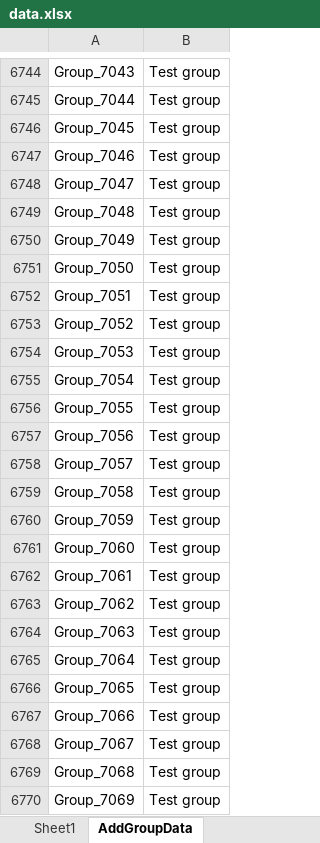
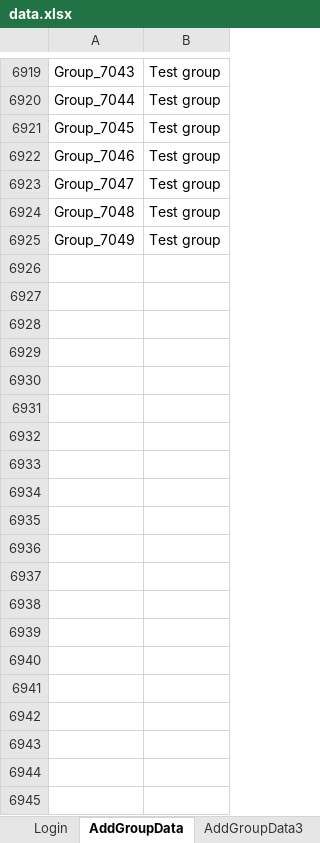
Before and after one commit to DevendraTorawane/zygal_admin_portal, an Excel workbook: target/test-classes/data.xlsx, sheet AddGroupData, drawn as a sheet; only a part is shown, gaps mark what is left out; values as stored, in another font and other column widths than the file's, no borders; removed rows and columns are numbered as before the commit, all else as after; the diff covers the shown part only; the diff names each change by its address in the sheet, - before the commit and + after, or states it on an @@ line.

```diff
--- a/target/test-classes/data.xlsx (sheet AddGroupData)
+++ b/target/test-classes/data.xlsx (sheet AddGroupData)
-sheet tab: Sheet1
+sheet tab: Login
-row 6751: Group_7050 | Test group
-row 6752: Group_7051 | Test group
-row 6753: Group_7052 | Test group
-row 6754: Group_7053 | Test group
-row 6755: Group_7054 | Test group
-row 6756: Group_7055 | Test group
-row 6757: Group_7056 | Test group
-row 6758: Group_7057 | Test group
-row 6759: Group_7058 | Test group
-row 6760: Group_7059 | Test group
-row 6761: Group_7060 | Test group
-row 6762: Group_7061 | Test group
-row 6763: Group_7062 | Test group
-row 6764: Group_7063 | Test group
-row 6765: Group_7064 | Test group
-row 6766: Group_7065 | Test group
-row 6767: Group_7066 | Test group
-row 6768: Group_7067 | Test group
-row 6769: Group_7068 | Test group
-row 6770: Group_7069 | Test group
```
Also changed, not shown: 175 added rows and 280 removed rows elsewhere in this sheet, sheet Login, 19 other files.
